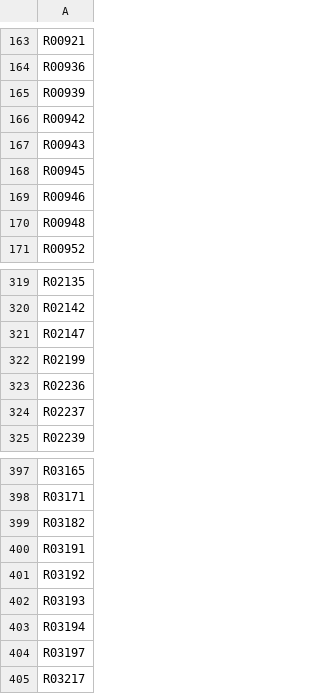
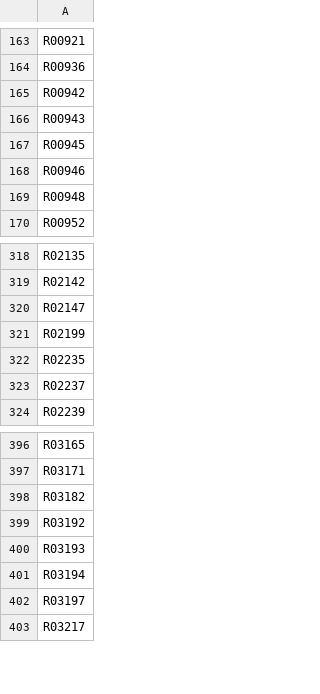
Before and after one commit to zhanglab/GEM-iCbes, a TSV file: WT_model_def.tsv, drawn as a sheet; only a part is shown, gaps mark what is left out.

```diff
--- a/WT_model_def.tsv
+++ b/WT_model_def.tsv
@@ -164,3 +164,2 @@ R00921
 R00936
-R00939
 R00942
@@ -322,3 +321,3 @@ R02147
 R02199
-R02236
+R02235
 R02237
@@ -399,3 +398,2 @@ R03171
 R03182
-R03191
 R03192
```
Also changed, not shown: 1 other file.
